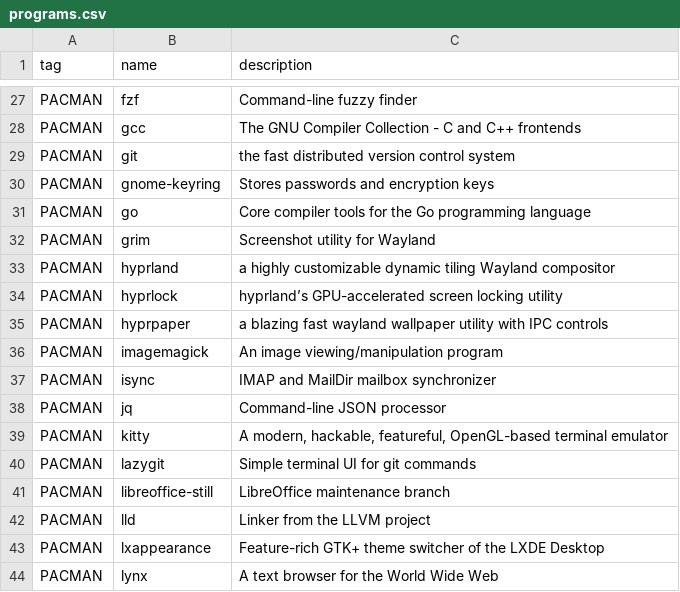
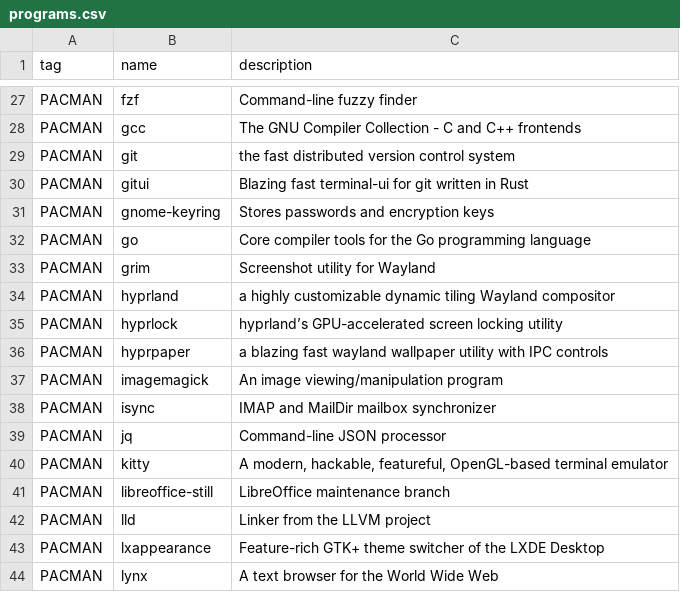
Before and after one commit to oniani/dot, a CSV file: programs.csv, drawn as a sheet; only a part is shown, gaps mark what is left out.

```diff
--- a/programs.csv
+++ b/programs.csv
@@ -29,2 +29,3 @@ PACMAN,gcc,"The GNU Compiler Collection - C and C++ frontends"
 PACMAN,git,"the fast distributed version control system"
+PACMAN,gitui,"Blazing fast terminal-ui for git written in Rust"
 PACMAN,gnome-keyring,"Stores passwords and encryption keys"
@@ -39,3 +40,2 @@ PACMAN,jq,"Command-line JSON processor"
 PACMAN,kitty,"A modern, hackable, featureful, OpenGL-based terminal emulator"
-PACMAN,lazygit,"Simple terminal UI for git commands"
 PACMAN,libreoffice-still,"LibreOffice maintenance branch"
```
Also changed, not shown: 1 other file.
